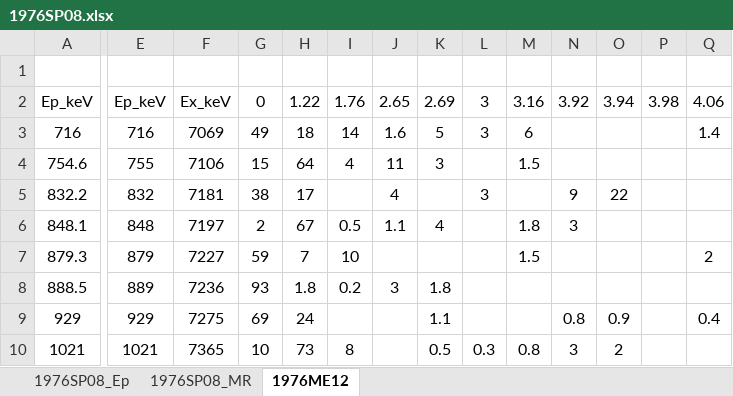
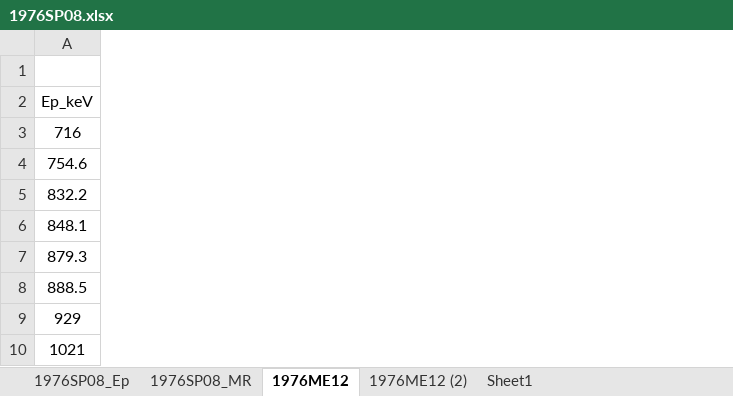
Before and after one commit to sunlijie-msu/ENSDF, an Excel workbook: A35/Cl35/temp/1976SP08.xlsx, sheet 1976ME12, drawn as a sheet; only a part is shown, gaps mark what is left out; values as stored, in another font and other column widths than the file's, no borders; the diff covers the shown part only; the diff names each change by its address in the sheet, - before the commit and + after, or states it on an @@ line.

```diff
--- a/A35/Cl35/temp/1976SP08.xlsx (sheet 1976ME12)
+++ b/A35/Cl35/temp/1976SP08.xlsx (sheet 1976ME12)
+sheet tab: 1976ME12 (2)
+sheet tab: Sheet1
-column E (Ep_keV), rows 3-10: 716 | 755 | 832 | 848 | 879 | 889 | 929 | 1021
-column F (Ex_keV), rows 3-10: 7069 | 7106 | 7181 | 7197 | 7227 | 7236 | 7275 | 7365
-column G (0), rows 3-10: 49 | 15 | 38 | 2 | 59 | 93 | 69 | 10
-column H (1.22), rows 3-10: 18 | 64 | 17 | 67 | 7 | 1.8 | 24 | 73
-column I (1.76), rows 3-10: 14 | 4 |  | 0.5 | 10 | 0.2 |  | 8
-column J (2.65), rows 3-8: 1.6 | 11 | 4 | 1.1 |  | 3
-column K (2.69), rows 3-10: 5 | 3 |  | 4 |  | 1.8 | 1.1 | 0.5
-column L (3), rows 3-10: 3 |  | 3 |  |  |  |  | 0.3
-column M (3.16), rows 3-10: 6 | 1.5 |  | 1.8 | 1.5 |  |  | 0.8
-column N (3.92), rows 5-10: 9 | 3 |  |  | 0.8 | 3
-column O (3.94), rows 5-10: 22 |  |  |  | 0.9 | 2
-column P (3.98), empty
-column Q (4.06), rows 3-9: 1.4 |  |  |  | 2 |  | 0.4
```
Also changed, not shown: 8 removed columns elsewhere in this sheet, 8 other files.
